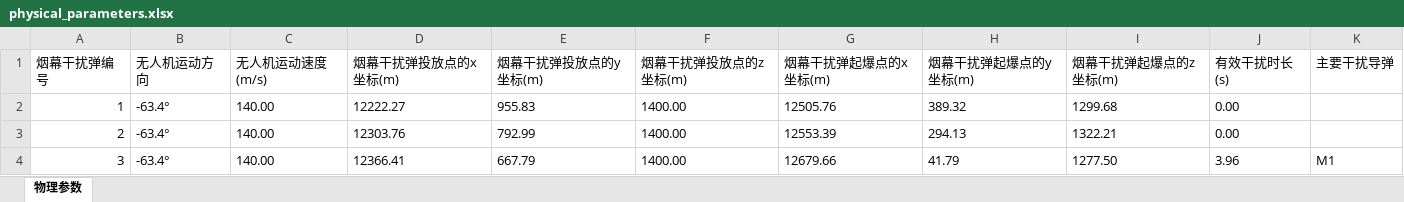
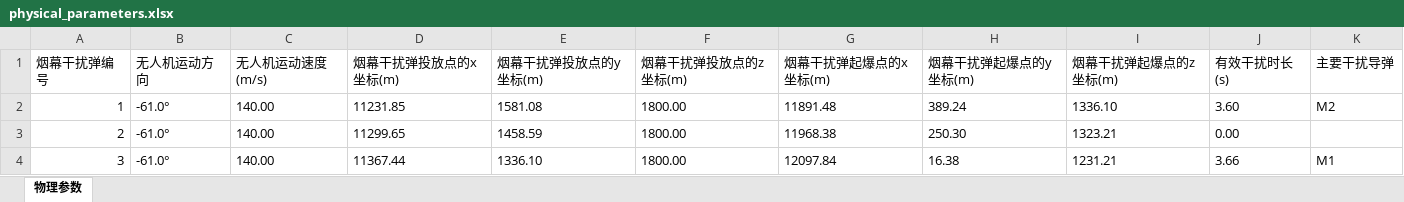
Before and after one commit to chendaile/cumcm_25a, an Excel workbook: output/physical_parameters.xlsx, sheet 物理参数, drawn as a sheet; values as stored, in another font and other column widths than the file's, no borders; the diff names each change by its address in the sheet, - before the commit and + after, or states it on an @@ line.

```diff
--- a/output/physical_parameters.xlsx (sheet 物理参数)
+++ b/output/physical_parameters.xlsx (sheet 物理参数)
-B2:B4 (无人机运动方向): -63.4°
+B2:B4 (无人机运动方向): -61.0°
-D2 (烟幕干扰弹投放点的x坐标(m)): 12222.27
+D2 (烟幕干扰弹投放点的x坐标(m)): 11231.85
-E2 (烟幕干扰弹投放点的y坐标(m)): 955.83
+E2 (烟幕干扰弹投放点的y坐标(m)): 1581.08
-F2:F4 (烟幕干扰弹投放点的z坐标(m)): 1400.00
+F2:F4 (烟幕干扰弹投放点的z坐标(m)): 1800.00
-G2 (烟幕干扰弹起爆点的x坐标(m)): 12505.76
+G2 (烟幕干扰弹起爆点的x坐标(m)): 11891.48
-H2 (烟幕干扰弹起爆点的y坐标(m)): 389.32
+H2 (烟幕干扰弹起爆点的y坐标(m)): 389.24
-I2 (烟幕干扰弹起爆点的z坐标(m)): 1299.68
+I2 (烟幕干扰弹起爆点的z坐标(m)): 1336.10
-J2 (有效干扰时长(s)): 0.00
+J2 (有效干扰时长(s)): 3.60
-K2 (主要干扰导弹): (empty)
+K2 (主要干扰导弹): M2
-D3 (烟幕干扰弹投放点的x坐标(m)): 12303.76
+D3 (烟幕干扰弹投放点的x坐标(m)): 11299.65
-E3 (烟幕干扰弹投放点的y坐标(m)): 792.99
+E3 (烟幕干扰弹投放点的y坐标(m)): 1458.59
-G3 (烟幕干扰弹起爆点的x坐标(m)): 12553.39
+G3 (烟幕干扰弹起爆点的x坐标(m)): 11968.38
-H3 (烟幕干扰弹起爆点的y坐标(m)): 294.13
+H3 (烟幕干扰弹起爆点的y坐标(m)): 250.30
-I3 (烟幕干扰弹起爆点的z坐标(m)): 1322.21
+I3 (烟幕干扰弹起爆点的z坐标(m)): 1323.21
-D4 (烟幕干扰弹投放点的x坐标(m)): 12366.41
+D4 (烟幕干扰弹投放点的x坐标(m)): 11367.44
-E4 (烟幕干扰弹投放点的y坐标(m)): 667.79
+E4 (烟幕干扰弹投放点的y坐标(m)): 1336.10
-G4 (烟幕干扰弹起爆点的x坐标(m)): 12679.66
+G4 (烟幕干扰弹起爆点的x坐标(m)): 12097.84
-H4 (烟幕干扰弹起爆点的y坐标(m)): 41.79
+H4 (烟幕干扰弹起爆点的y坐标(m)): 16.38
-I4 (烟幕干扰弹起爆点的z坐标(m)): 1277.50
+I4 (烟幕干扰弹起爆点的z坐标(m)): 1231.21
-J4 (有效干扰时长(s)): 3.96
+J4 (有效干扰时长(s)): 3.66
```
Also changed, not shown: 13 other files.
